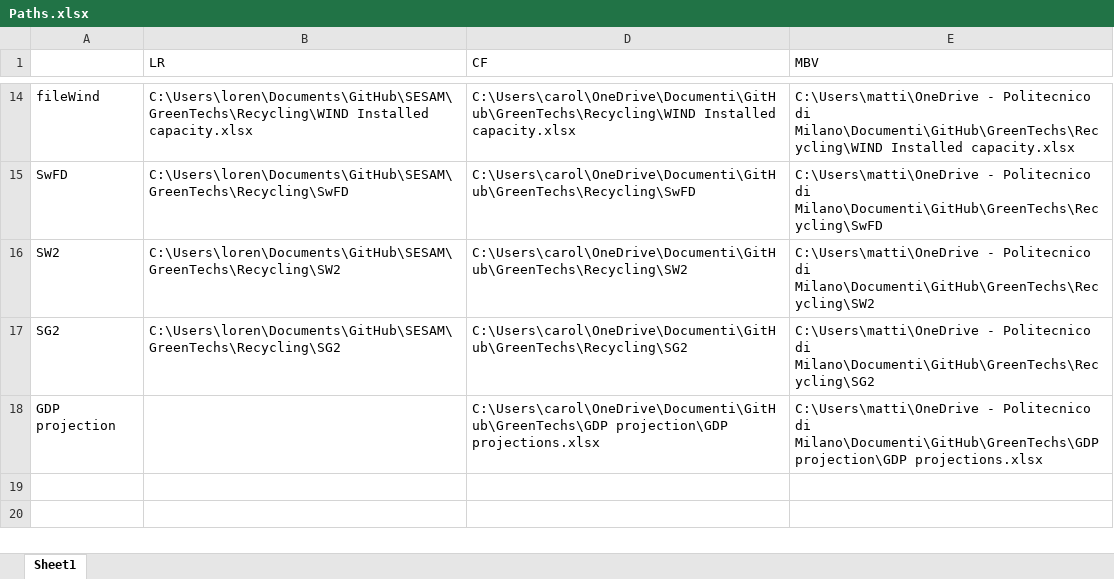
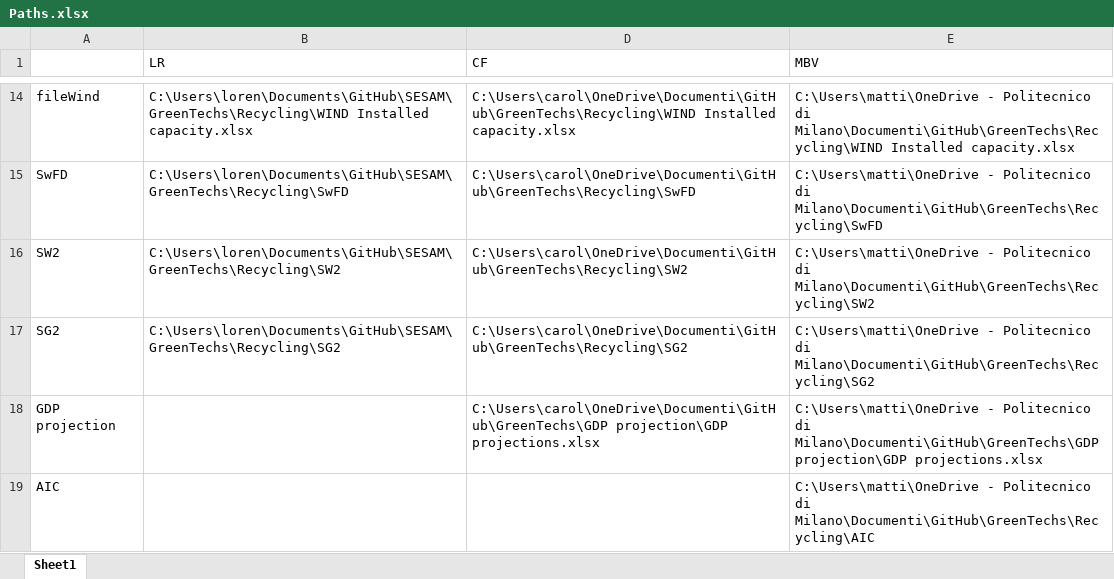
Before and after one commit to fcalabroni/GreenTechs, an Excel workbook: Paths.xlsx, sheet Sheet1, drawn as a sheet; only a part is shown, gaps mark what is left out; values as stored, in another font and other column widths than the file's, no borders; the diff names each change by its address in the sheet, - before the commit and + after, or states it on an @@ line.

```diff
--- a/Paths.xlsx (sheet Sheet1)
+++ b/Paths.xlsx (sheet Sheet1)
+row 19: AIC |  |  | C:\Users\matti\OneDrive - Politecnico di Milano\Documenti\GitHub\GreenTechs\Recycling\AIC
```
Also changed, not shown: Add Sectors/new_waste_sector.xlsx, Recycling/Recycling parameters.xlsx, 15 other files.
